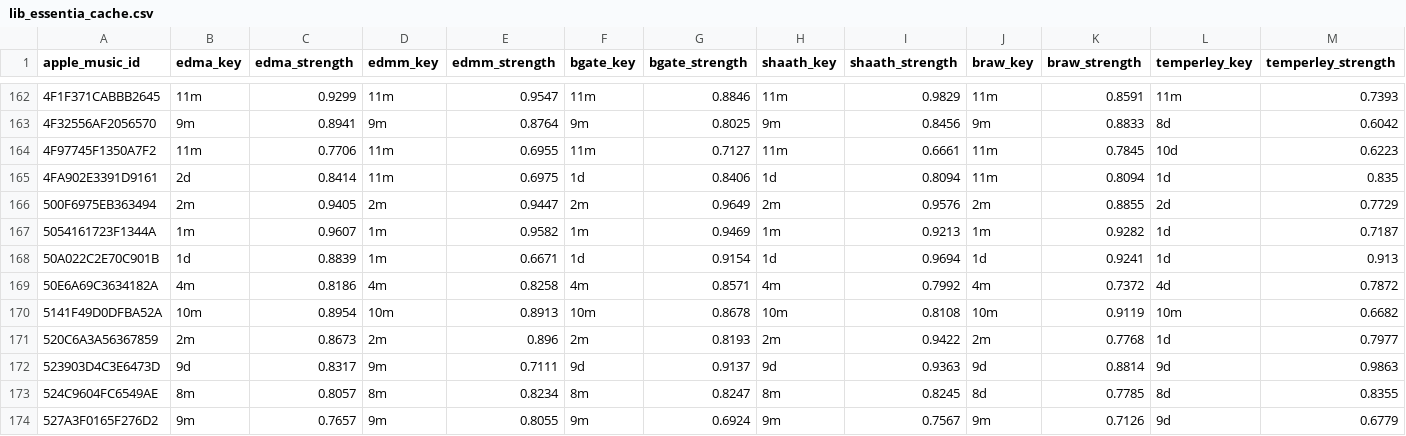
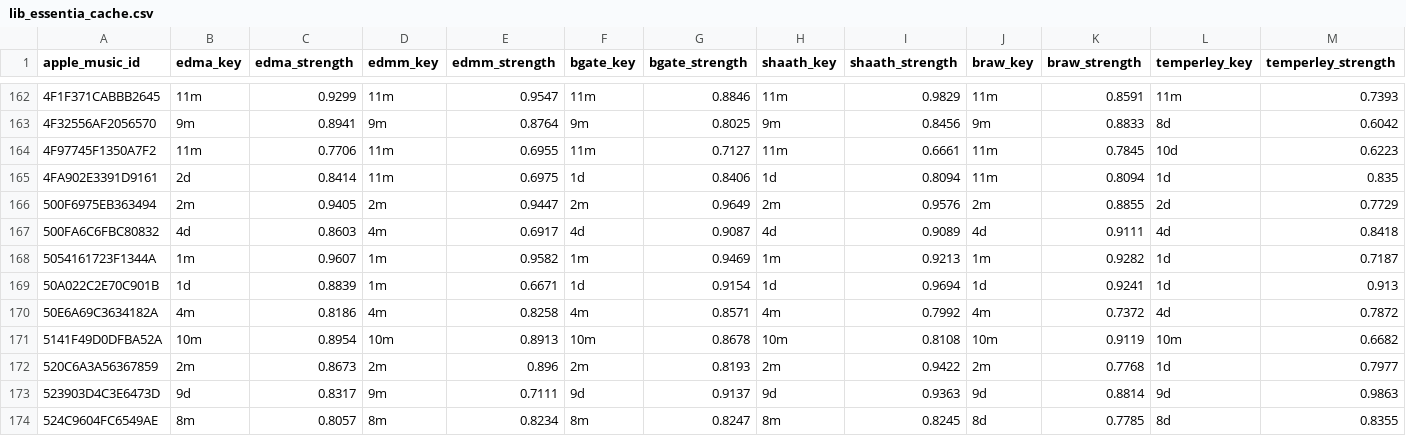
Before and after one commit to ArloL/music-stuff, a CSV file: data/lib_essentia_cache.csv, drawn as a sheet; only a part is shown, gaps mark what is left out; the shorter side is filled out with more unchanged rows; rows hold the shown columns only; the diff names each change by its address in the sheet, - before the commit and + after, or states it on an @@ line.

```diff
--- a/data/lib_essentia_cache.csv
+++ b/data/lib_essentia_cache.csv
+row 167: 500FA6C6FBC80832 | 4d | 0.8603 | 4m | 0.6917 | 4d | 0.9087 | 4d | 0.9089 | 4d | 0.9111 | 4d | 0.8418
```
Also changed, not shown: data/songs-djay-diff.csv.
